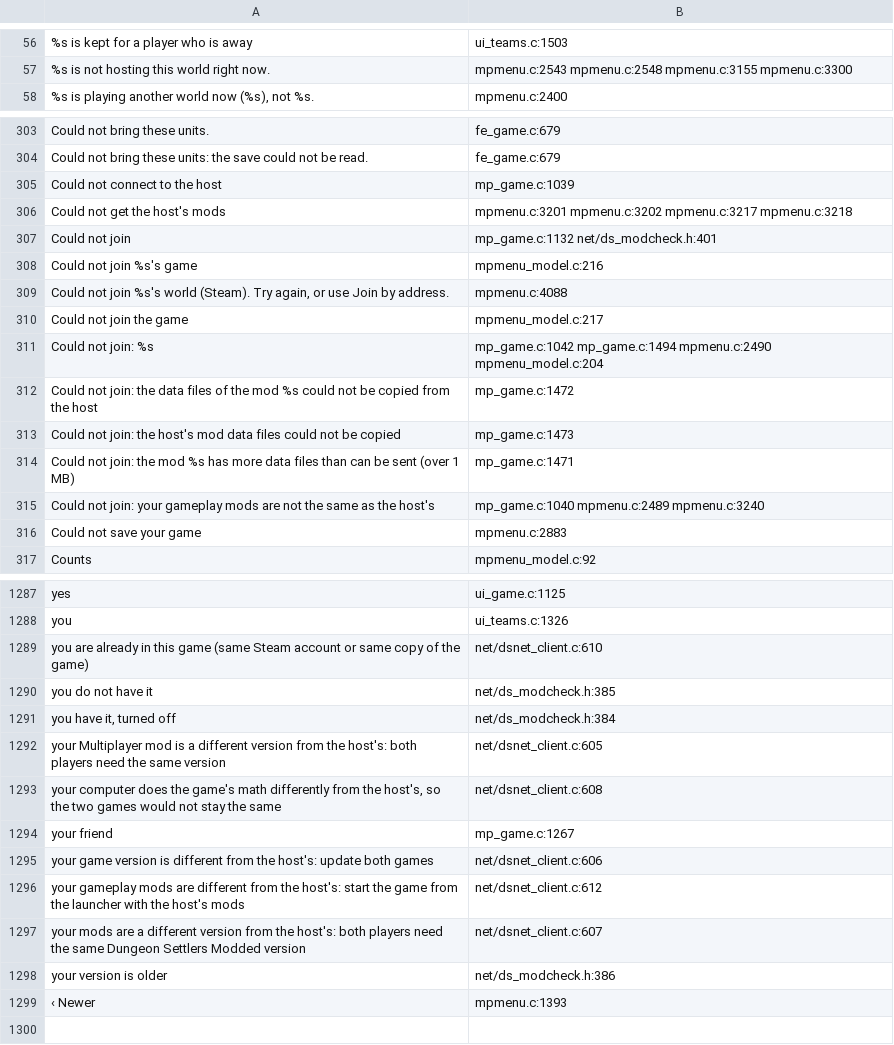
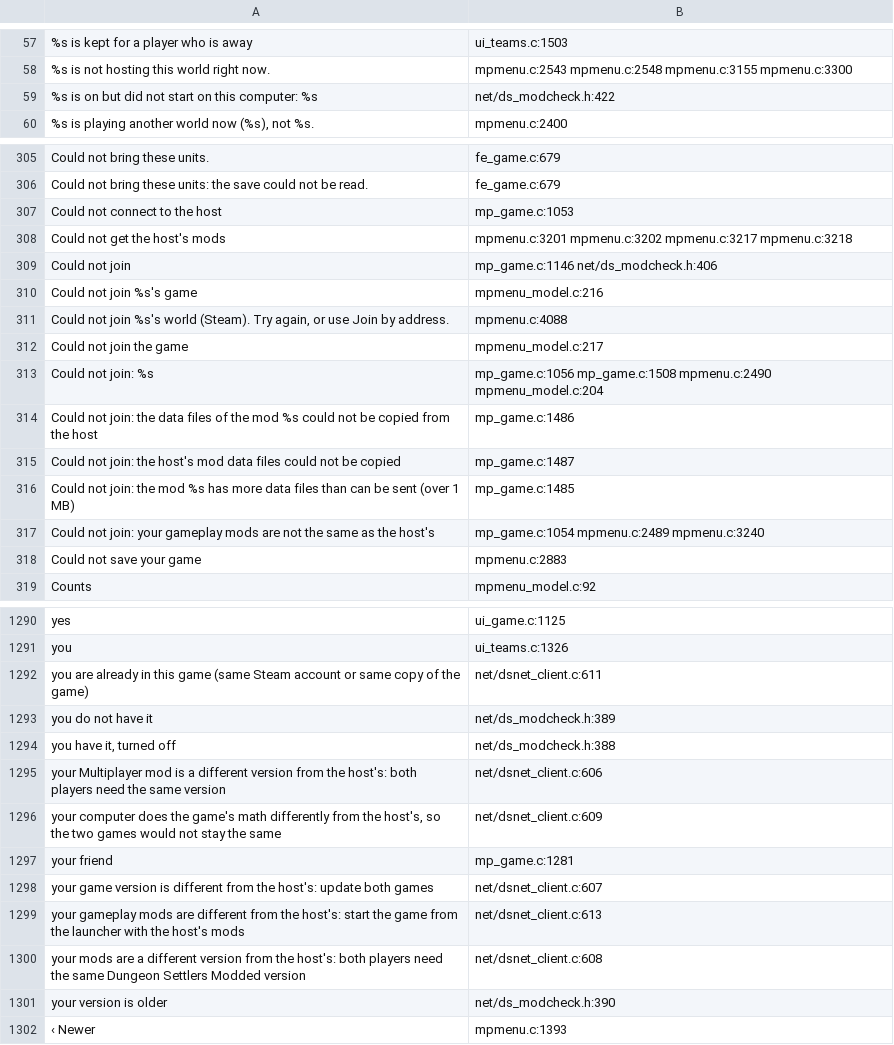
Before and after one commit to AmfiLogos/ds_multiplayer, a TSV file: lang/_where.tsv, drawn as a sheet; only a part is shown, gaps mark what is left out; the diff covers the shown part only.

Commit message:
Get the host's mods: a gameplay mod that is on but did not start on this computer (loader action not_running: crash guard, failed start) gets its own line with the loader's reason and never the button (its soft restart would leave it off: refused again, restart again). Texts in 10 languages; test_modcheck: the not_running row (old header: button kept, "you have it, turned off")

```diff
--- a/lang/_where.tsv
+++ b/lang/_where.tsv
@@ -57,2 +58,3 @@
 "%s is not hosting this world right now."	mpmenu.c:2543 mpmenu.c:2548 mpmenu.c:3155 mpmenu.c:3300
+"%s is on but did not start on this computer: %s"	net/ds_modcheck.h:422
 "%s is playing another world now (%s), not %s."	mpmenu.c:2400
@@ -304,5 +306,5 @@
 "Could not bring these units: the save could not be read."	fe_game.c:679
-"Could not connect to the host"	mp_game.c:1039
+"Could not connect to the host"	mp_game.c:1053
 "Could not get the host's mods"	mpmenu.c:3201 mpmenu.c:3202 mpmenu.c:3217 mpmenu.c:3218
-"Could not join"	mp_game.c:1132 net/ds_modcheck.h:401
+"Could not join"	mp_game.c:1146 net/ds_modcheck.h:406
 "Could not join %s's game"	mpmenu_model.c:216
@@ -310,7 +312,7 @@
 "Could not join the game"	mpmenu_model.c:217
-"Could not join: %s"	mp_game.c:1042 mp_game.c:1494 mpmenu.c:2490 mpmenu_model.c:204
-"Could not join: the data files of the mod %s could not be copied from the host"	mp_game.c:1472
-"Could not join: the host's mod data files could not be copied"	mp_game.c:1473
-"Could not join: the mod %s has more data files than can be sent (over 1 MB)"	mp_game.c:1471
-"Could not join: your gameplay mods are not the same as the host's"	mp_game.c:1040 mpmenu.c:2489 mpmenu.c:3240
+"Could not join: %s"	mp_game.c:1056 mp_game.c:1508 mpmenu.c:2490 mpmenu_model.c:204
+"Could not join: the data files of the mod %s could not be copied from the host"	mp_game.c:1486
+"Could not join: the host's mod data files could not be copied"	mp_game.c:1487
+"Could not join: the mod %s has more data files than can be sent (over 1 MB)"	mp_game.c:1485
+"Could not join: your gameplay mods are not the same as the host's"	mp_game.c:1054 mpmenu.c:2489 mpmenu.c:3240
 "Could not save your game"	mpmenu.c:2883
@@ -1288,12 +1291,12 @@
 "you"	ui_teams.c:1326
-"you are already in this game (same Steam account or same copy of the game)"	net/dsnet_client.c:610
-"you do not have it"	net/ds_modcheck.h:385
-"you have it, turned off"	net/ds_modcheck.h:384
-"your Multiplayer mod is a different version from the host's: both players need the same version"	net/dsnet_client.c:605
-"your computer does the game's math differently from the host's, so the two games would not stay the same"	net/dsnet_client.c:608
-"your friend"	mp_game.c:1267
-"your game version is different from the host's: update both games"	net/dsnet_client.c:606
-"your gameplay mods are different from the host's: start the game from the launcher with the host's mods"	net/dsnet_client.c:612
-"your mods are a different version from the host's: both players need the same Dungeon Settlers Modded version"	net/dsnet_client.c:607
-"your version is older"	net/ds_modcheck.h:386
+"you are already in this game (same Steam account or same copy of the game)"	net/dsnet_client.c:611
+"you do not have it"	net/ds_modcheck.h:389
+"you have it, turned off"	net/ds_modcheck.h:388
+"your Multiplayer mod is a different version from the host's: both players need the same version"	net/dsnet_client.c:606
+"your computer does the game's math differently from the host's, so the two games would not stay the same"	net/dsnet_client.c:609
+"your friend"	mp_game.c:1281
+"your game version is different from the host's: update both games"	net/dsnet_client.c:607
+"your gameplay mods are different from the host's: start the game from the launcher with the host's mods"	net/dsnet_client.c:613
+"your mods are a different version from the host's: both players need the same Dungeon Settlers Modded version"	net/dsnet_client.c:608
+"your version is older"	net/ds_modcheck.h:390
 "‹ Newer"	mpmenu.c:1393
```
Also changed, not shown: 2 added rows and 34 edited cells elsewhere in this file, 12 other files.
